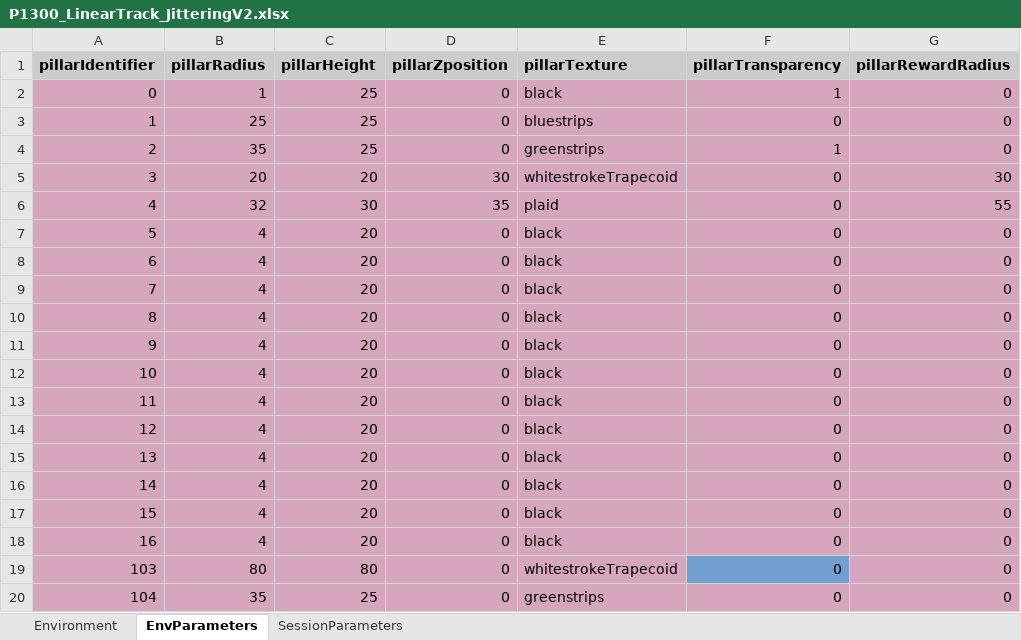
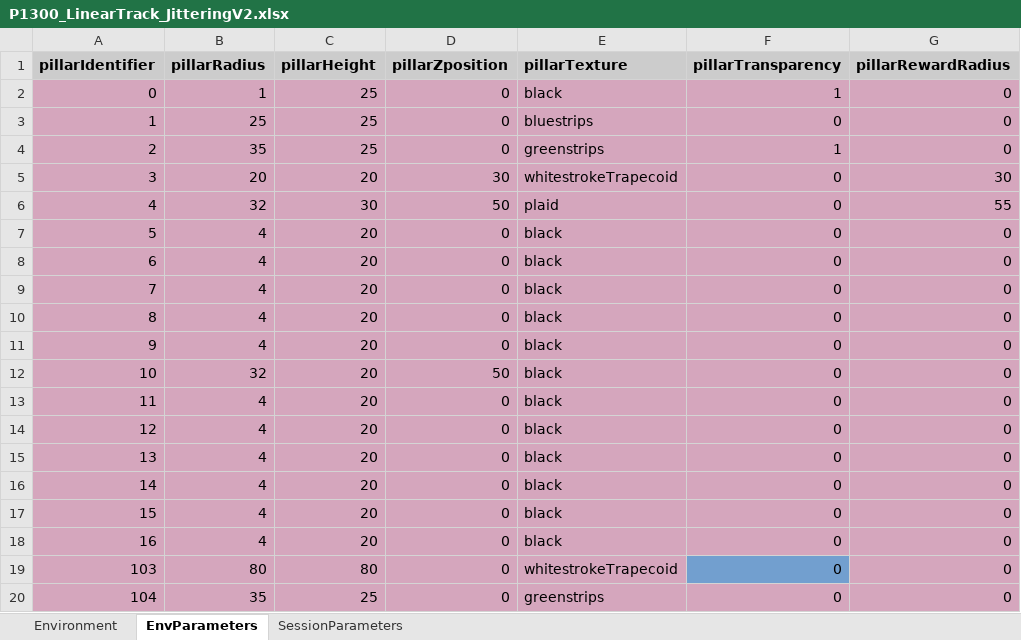
Before and after one commit to LoaloaF/UnityRatVR, an Excel workbook: Paradigms/P1300_LinearTrack_JitteringV2.xlsx, sheet EnvParameters, drawn as a sheet; only a part is shown; values as stored, in another font and other column widths than the file's, no borders; 1 other sheet too large or unreadable and not compared; the diff names each change by its address in the sheet, - before the commit and + after, or states it on an @@ line.

Commit message:
added ceilings to cue and reward

```diff
--- a/Paradigms/P1300_LinearTrack_JitteringV2.xlsx (sheet EnvParameters)
+++ b/Paradigms/P1300_LinearTrack_JitteringV2.xlsx (sheet EnvParameters)
-D6 (pillarZposition): 35
+D6 (pillarZposition): 50
-B12 (pillarRadius): 4
+B12 (pillarRadius): 32
-D12 (pillarZposition): 0
+D12 (pillarZposition): 50
```
Also changed, not shown: 13 other files.
